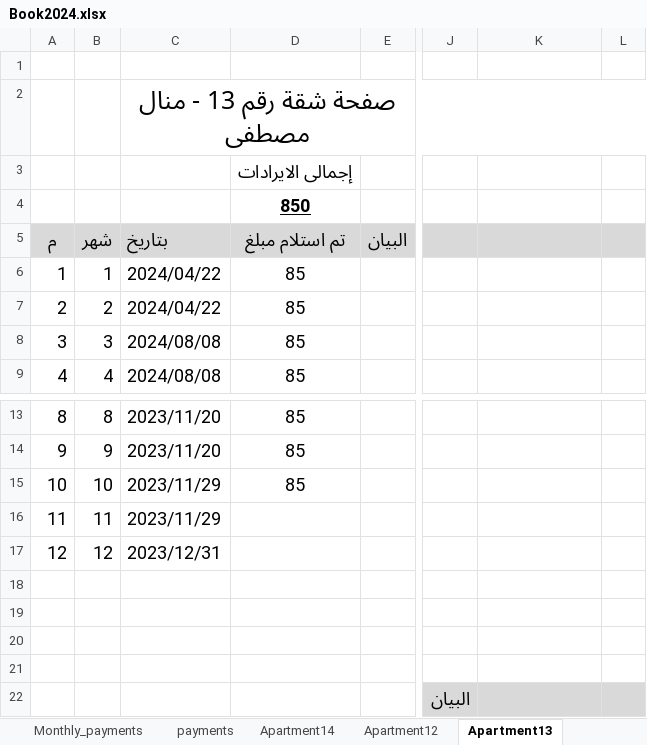
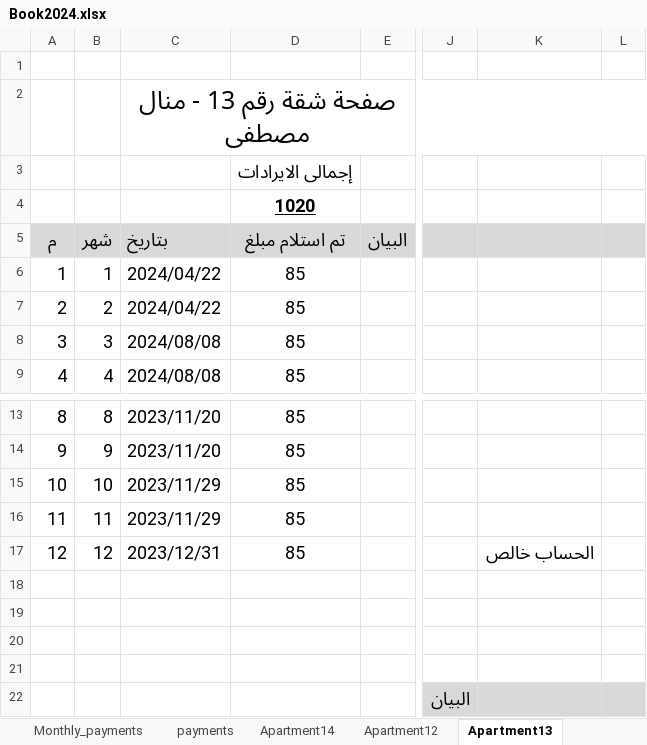
Before and after one commit to wmaa64/syana2024, an Excel workbook: Book2024.xlsx, sheet Apartment13, drawn as a sheet; only a part is shown, gaps mark what is left out; values as stored, in another font and other column widths than the file's, no borders; the diff names each change by its address in the sheet, - before the commit and + after, or states it on an @@ line.

```diff
--- a/Book2024.xlsx (sheet Apartment13)
+++ b/Book2024.xlsx (sheet Apartment13)
-D4 (تم استلام مبلغ): 850
+D4 (تم استلام مبلغ): 1020
-D16:D17 (تم استلام مبلغ): (empty)
+D16:D17 (تم استلام مبلغ): 85
-K17: (empty)
+K17: الحساب خالص
```
Also changed, not shown: sheet Apartment14, sheet incomes, sheet payments, sheet Monthly_payments, sheet balance, charts or pictures.
